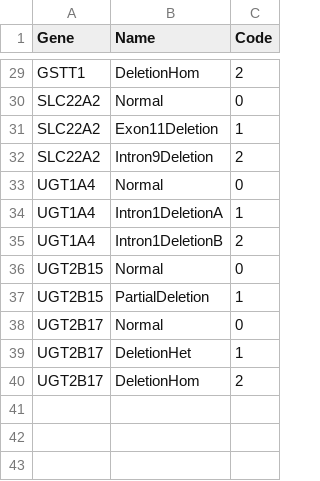
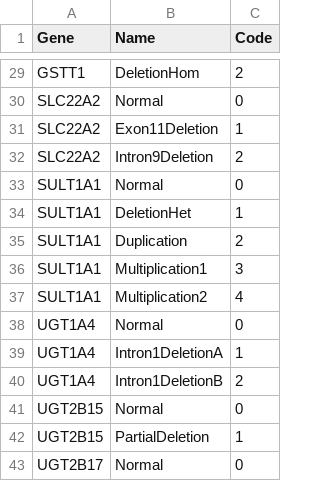
Before and after one commit to sbslee/pypgx, a CSV file: pypgx/api/data/cnv-table.csv, drawn as a sheet; only a part is shown, gaps mark what is left out; the shorter side is filled out with more unchanged rows; the diff names each change by its address in the sheet, - before the commit and + after, or states it on an @@ line.

Commit message:
Add CNV caller for SULT1A1

```diff
--- a/pypgx/api/data/cnv-table.csv
+++ b/pypgx/api/data/cnv-table.csv
+row 33: SULT1A1 | Normal | 0
+row 34: SULT1A1 | DeletionHet | 1
+row 35: SULT1A1 | Duplication | 2
+row 36: SULT1A1 | Multiplication1 | 3
+row 37: SULT1A1 | Multiplication2 | 4
```
Also changed, not shown: 5 other files.
